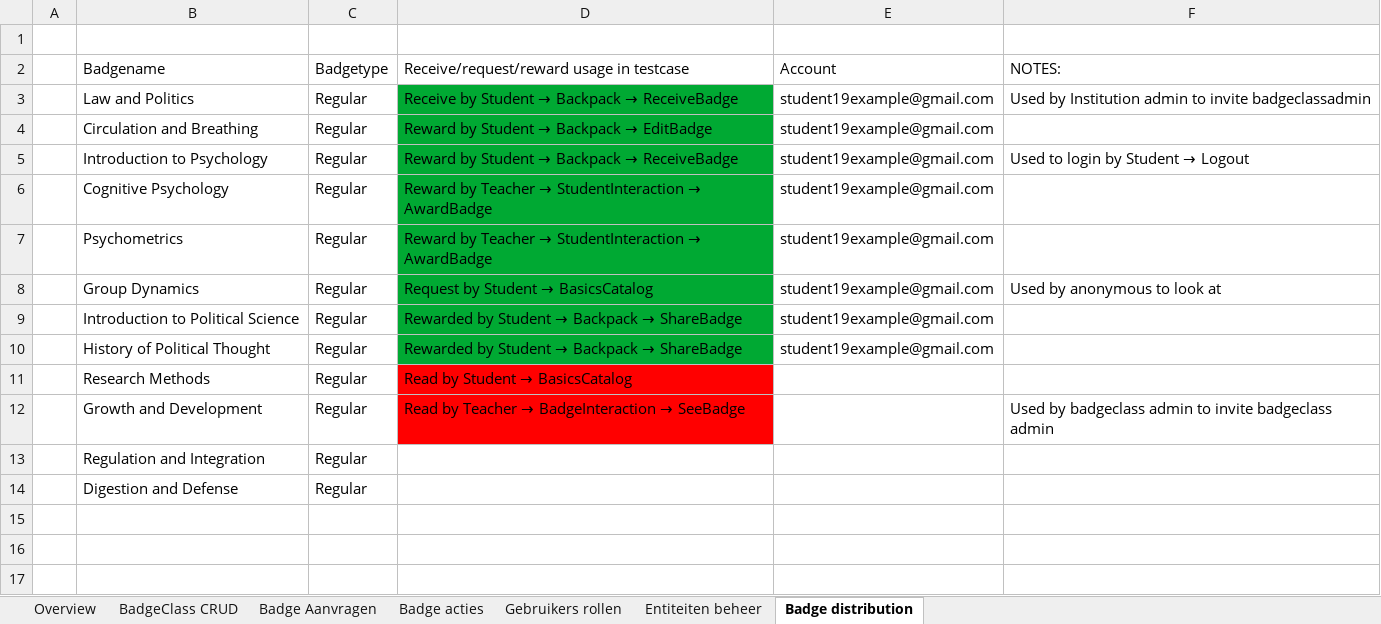
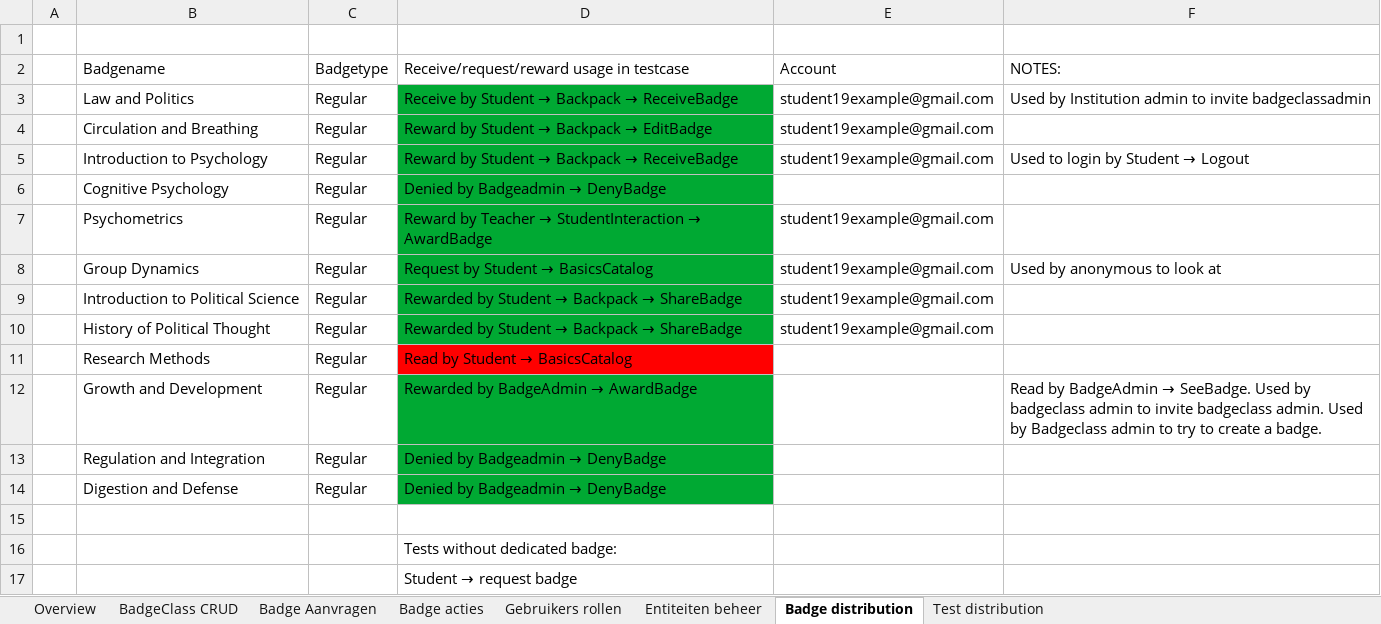
Before and after one commit to edubadges/edubadges-test, an Excel workbook: test case overzicht surf.xlsx, sheet Badge distribution, drawn as a sheet; values as stored, in another font and other column widths than the file's, no borders; the diff names each change by its address in the sheet, - before the commit and + after, or states it on an @@ line.

Commit message:
Update test case overzicht surf.xlsx

```diff
--- a/test case overzicht surf.xlsx (sheet Badge distribution)
+++ b/test case overzicht surf.xlsx (sheet Badge distribution)
+sheet tab: Test distribution
@@ D6: Reward by Teacher → StudentInteraction → AwardBadge → Denied by Badgeadmin → DenyBadge @@
-E6: student19example@gmail.com
+E6: (empty)
@@ D12: Read by Teacher → BadgeInteraction → SeeBadge → Rewarded by BadgeAdmin → AwardBadge @@
-D12 fill: #FF0000
+D12 fill: #00A933
@@ F12: Used by badgeclass admin to invite badgeclass admin → Read by BadgeAdmin → SeeBadge. Used by badgeclass admin to invite badgeclass admin. Used by Badgeclass admin to try to create a badge. @@
@@ D13:D14: (empty) → Denied by Badgeadmin → DenyBadge @@
-D13:D14 fill: none
+D13:D14 fill: #00A933
+row 15: (empty)
+row 16:  |  |  | Tests without dedicated badge:
+row 17:  |  |  | Student → request badge
```
